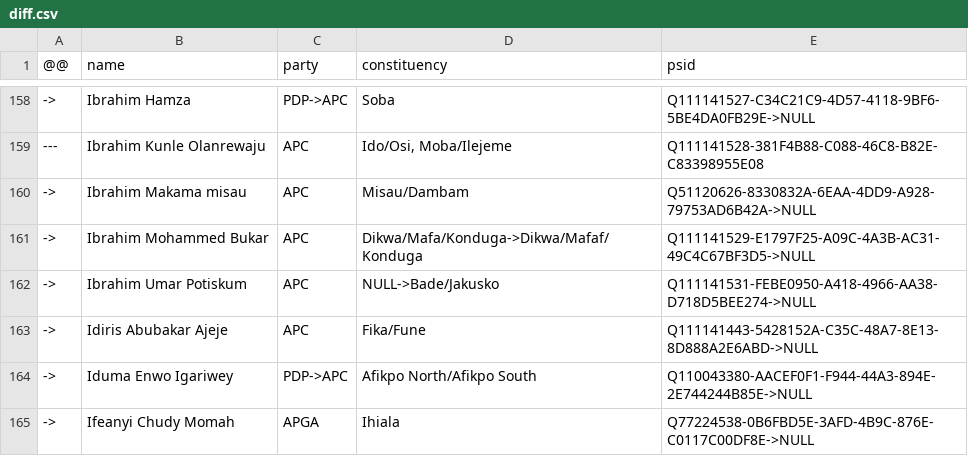
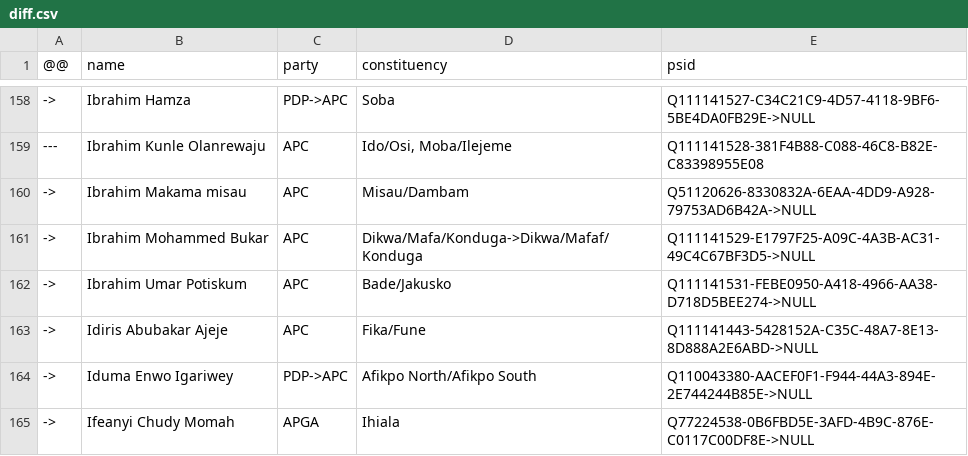
Before and after one commit to every-politician-scrapers/nigeria, a CSV file: sources/representatives-current/diff.csv, drawn as a sheet; only a part is shown, gaps mark what is left out; the diff covers the shown part only.

```diff
--- a/sources/representatives-current/diff.csv
+++ b/sources/representatives-current/diff.csv
@@ -161,3 +161,3 @@
 ->,Ibrahim Mohammed Bukar,APC,Dikwa/Mafa/Konduga->Dikwa/Mafaf/Konduga,Q111141529-E1797F25-A09C-4A3B-AC31-49C4C67BF3D5->NULL
-->,Ibrahim Umar Potiskum,APC,NULL->Bade/Jakusko,Q111141531-FEBE0950-A418-4966-AA38-D718D5BEE274->NULL
+->,Ibrahim Umar Potiskum,APC,Bade/Jakusko,Q111141531-FEBE0950-A418-4966-AA38-D718D5BEE274->NULL
 ->,Idiris Abubakar Ajeje,APC,Fika/Fune,Q111141443-5428152A-C35C-48A7-8E13-8D888A2E6ABD->NULL
```
Also changed, not shown: 32 edited cells elsewhere in this file, sources/representatives-current/wikidata.csv.
